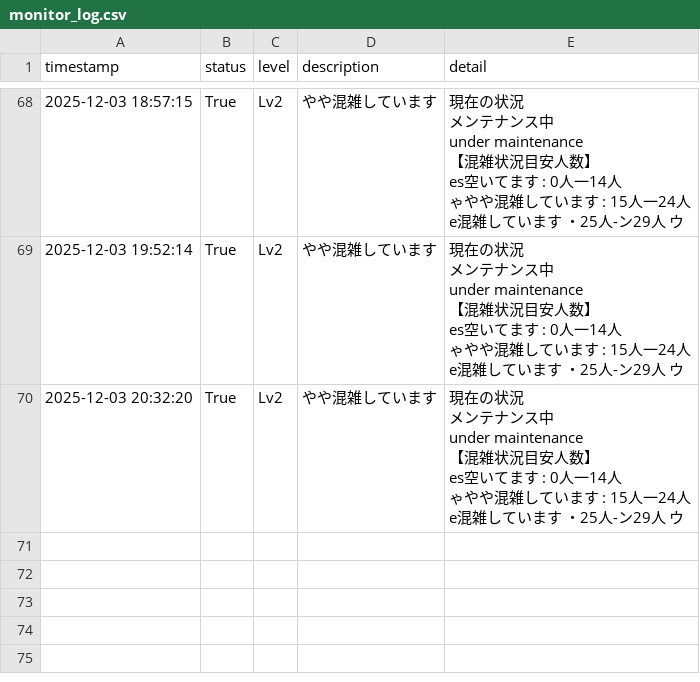
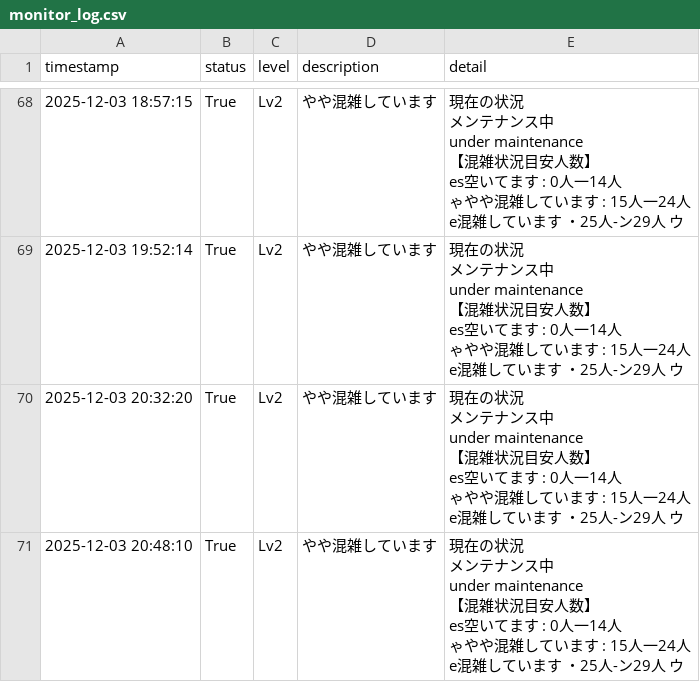
Before and after one commit to decccca-commits/image-monitor, a CSV file: results/monitor_log.csv, drawn as a sheet; only a part is shown, gaps mark what is left out; ↵ is a line break in a cell; the diff names each change by its address in the sheet, - before the commit and + after, or states it on an @@ line.

```diff
--- a/results/monitor_log.csv
+++ b/results/monitor_log.csv
+row 71: 2025-12-03 20:48:10 | True | Lv2 | やや混雑しています | 現在の状況 ↵ メンテナンス中 ↵ under maintenance ↵ 【混雑状況目安人数】 ↵ es空いてます : 0人一14人 ↵ ゃやや混雑しています : 15人一24人 ↵ e混雑しています ・25人-ン29人 ウ
```
